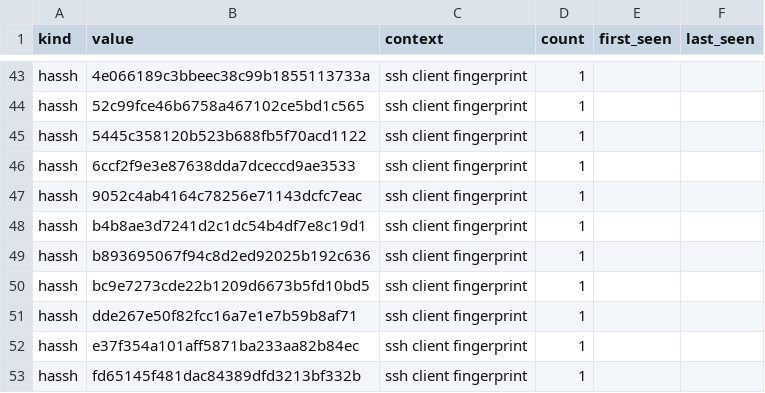
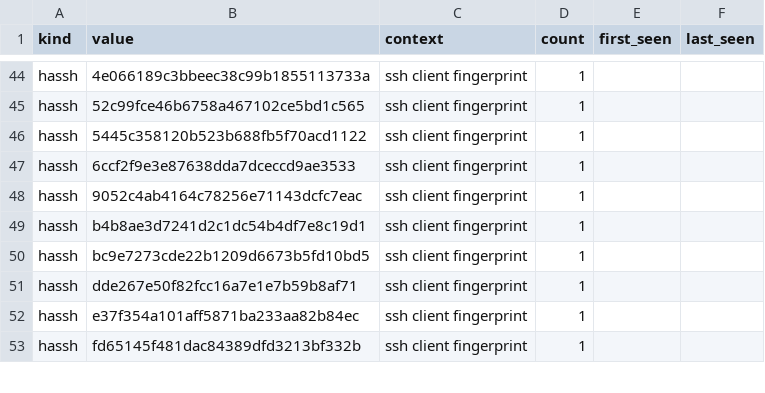
Before and after one commit to unerror/security, a CSV file: feeds/honeypot/iocs.csv, drawn as a sheet; only a part is shown, gaps mark what is left out; the diff covers the shown part only.

```diff
--- a/feeds/honeypot/iocs.csv
+++ b/feeds/honeypot/iocs.csv
@@ -48,3 +49,2 @@ hassh,9052c4ab4164c78256e71143dcfc7eac,ssh client fingerprint,1,,
 hassh,b4b8ae3d7241d2c1dc54b4df7e8c19d1,ssh client fingerprint,1,,
-hassh,b893695067f94c8d2ed92025b192c636,ssh client fingerprint,1,,
 hassh,bc9e7273cde22b1209d6673b5fd10bd5,ssh client fingerprint,1,,
```
Also changed, not shown: 3 added rows, 2 removed rows, 3 moved rows and 10 edited cells elsewhere in this file, 13 other files.
